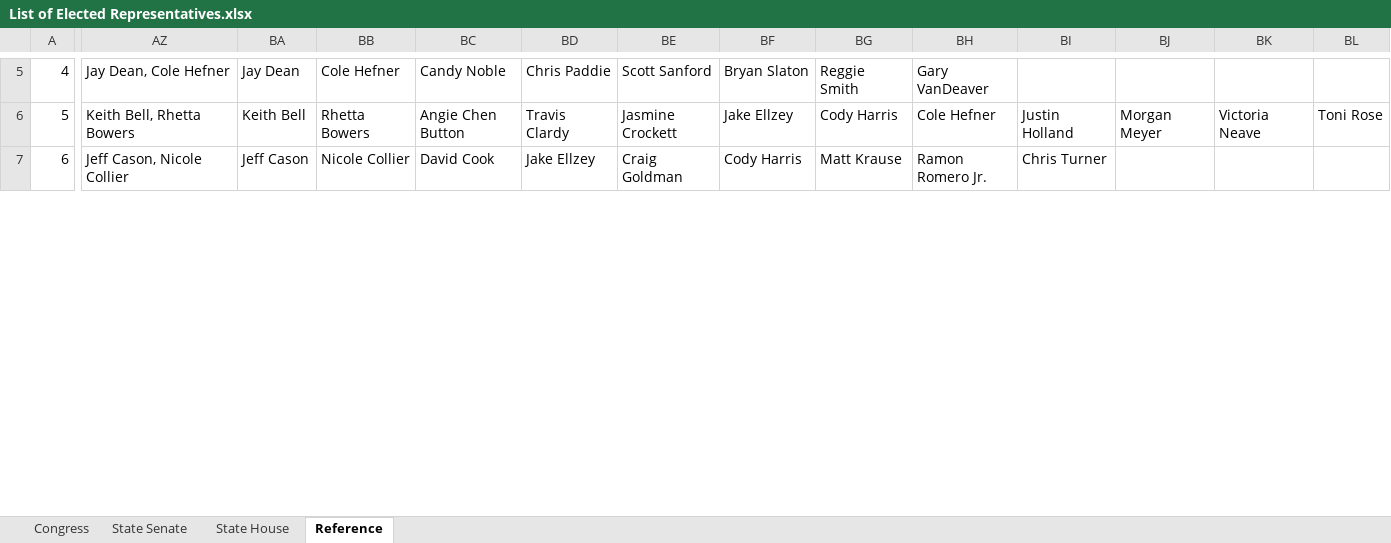
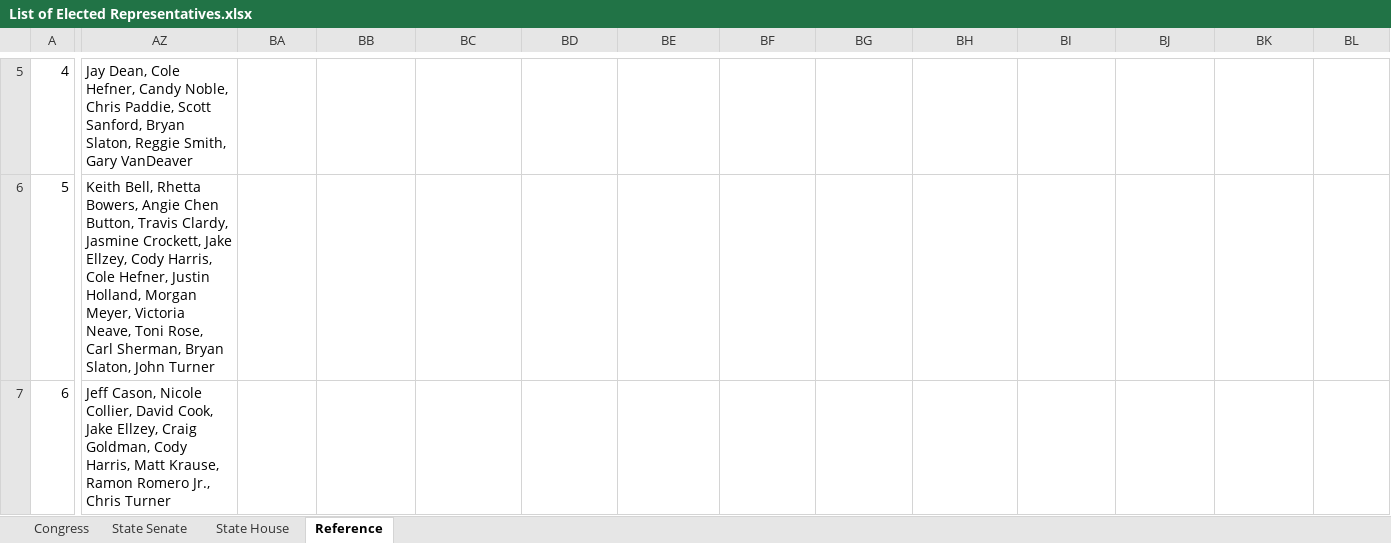
Before and after one commit to clayhparham/LegAffairs, an Excel workbook: List of Elected Representatives.xlsx, sheet Reference, drawn as a sheet; only a part is shown, gaps mark what is left out; values as stored, in another font and other column widths than the file's, no borders; conditional formats not drawn; the diff covers the shown part only; the diff names each change by its address in the sheet, - before the commit and + after, or states it on an @@ line.

```diff
--- a/List of Elected Representatives.xlsx (sheet Reference)
+++ b/List of Elected Representatives.xlsx (sheet Reference)
-AZ5: …Dean, Cole Hefner
+AZ5: …Dean, Cole Hefner, Candy Noble, Chris Paddie, Scott Sanford, Bryan Slaton, Reggie Smith, Gary VanDeaver
-BA5: Jay Dean
+BA5: (empty)
-BB5: Cole Hefner
+BB5: (empty)
-BC5: Candy Noble
+BC5: (empty)
-BD5: Chris Paddie
+BD5: (empty)
-BE5: Scott Sanford
+BE5: (empty)
-BF5: Bryan Slaton
+BF5: (empty)
-BG5: Reggie Smith
+BG5: (empty)
-BH5: Gary VanDeaver
+BH5: (empty)
-AZ6: …Bell, Rhetta Bowers
+AZ6: …Bell, Rhetta Bowers, Angie Chen Button, Travis Clardy, Jasmine Crockett, Jake Ellzey, Cody Harris, Cole Hefner, Justin Holland, Morgan Meyer, Victoria Neave, Toni Rose, Carl Sherman, Bryan Slaton, John Turner
-BA6: Keith Bell
+BA6: (empty)
-BB6: Rhetta Bowers
+BB6: (empty)
-BC6: Angie Chen Button
+BC6: (empty)
-BD6: Travis Clardy
+BD6: (empty)
-BE6: Jasmine Crockett
+BE6: (empty)
-BF6: Jake Ellzey
+BF6: (empty)
-BG6: Cody Harris
+BG6: (empty)
-BH6: Cole Hefner
+BH6: (empty)
-BI6: Justin Holland
+BI6: (empty)
-BJ6: Morgan Meyer
+BJ6: (empty)
-BK6: Victoria Neave
+BK6: (empty)
-BL6: Toni Rose
+BL6: (empty)
-AZ7: …Cason, Nicole Collier
+AZ7: …Cason, Nicole Collier, David Cook, Jake Ellzey, Craig Goldman, Cody Harris, Matt Krause, Ramon Romero Jr., Chris Turner
-BA7: Jeff Cason
+BA7: (empty)
-BB7: Nicole Collier
+BB7: (empty)
-BC7: David Cook
+BC7: (empty)
-BD7: Jake Ellzey
+BD7: (empty)
-BE7: Craig Goldman
+BE7: (empty)
-BF7: Cody Harris
+BF7: (empty)
-BG7: Matt Krause
+BG7: (empty)
-BH7: Ramon Romero Jr.
+BH7: (empty)
-BI7: Chris Turner
+BI7: (empty)
```
Also changed, not shown: 207 edited cells elsewhere in this sheet, sheet Congress, hidden cells.
